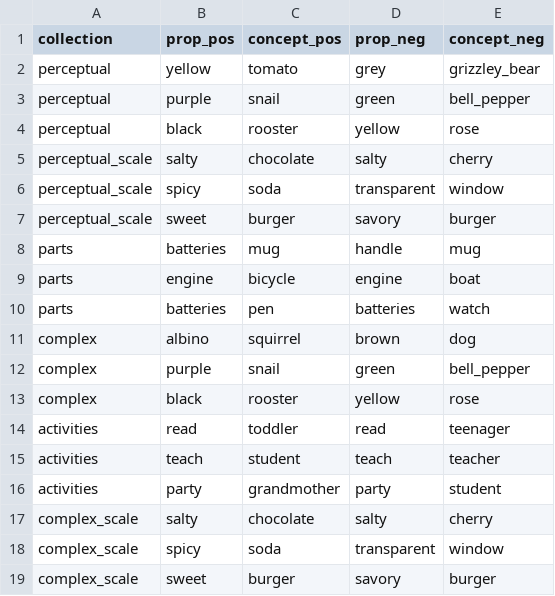
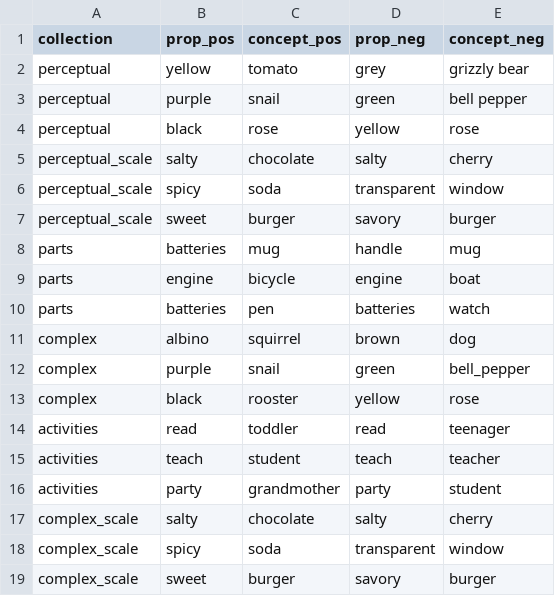
Before and after one commit to cltl/SPT_annotation, a CSV file: examples/rare-pairs.csv, drawn as a sheet.

```diff
--- a/examples/rare-pairs.csv
+++ b/examples/rare-pairs.csv
@@ -1,5 +1,5 @@
 collection	prop_pos	concept_pos	prop_neg	concept_neg
-perceptual	yellow	tomato	grey	grizzley_bear
-perceptual	purple	snail	green	bell_pepper
-perceptual	black	rooster	yellow	rose
+perceptual	yellow	tomato	grey	grizzly bear
+perceptual	purple	snail	green	bell pepper
+perceptual	black	rose	yellow	rose
 perceptual_scale	salty	chocolate	salty	cherry
```
Also changed, not shown: examples/unusual-pairs.csv, 11 other files.
